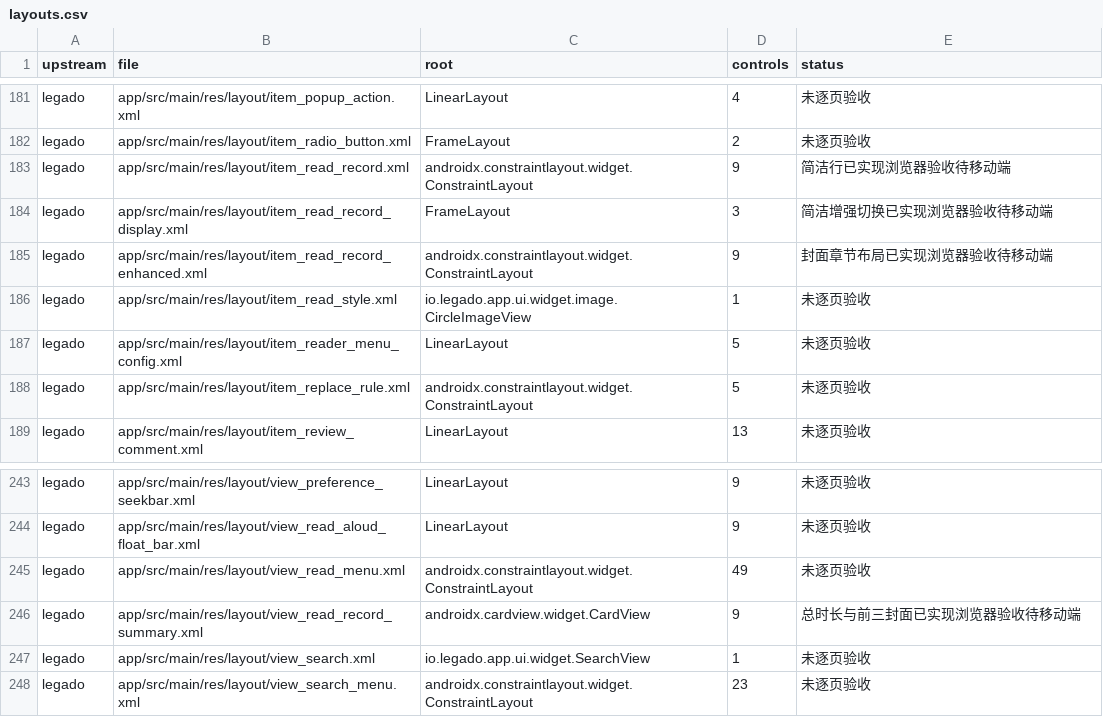
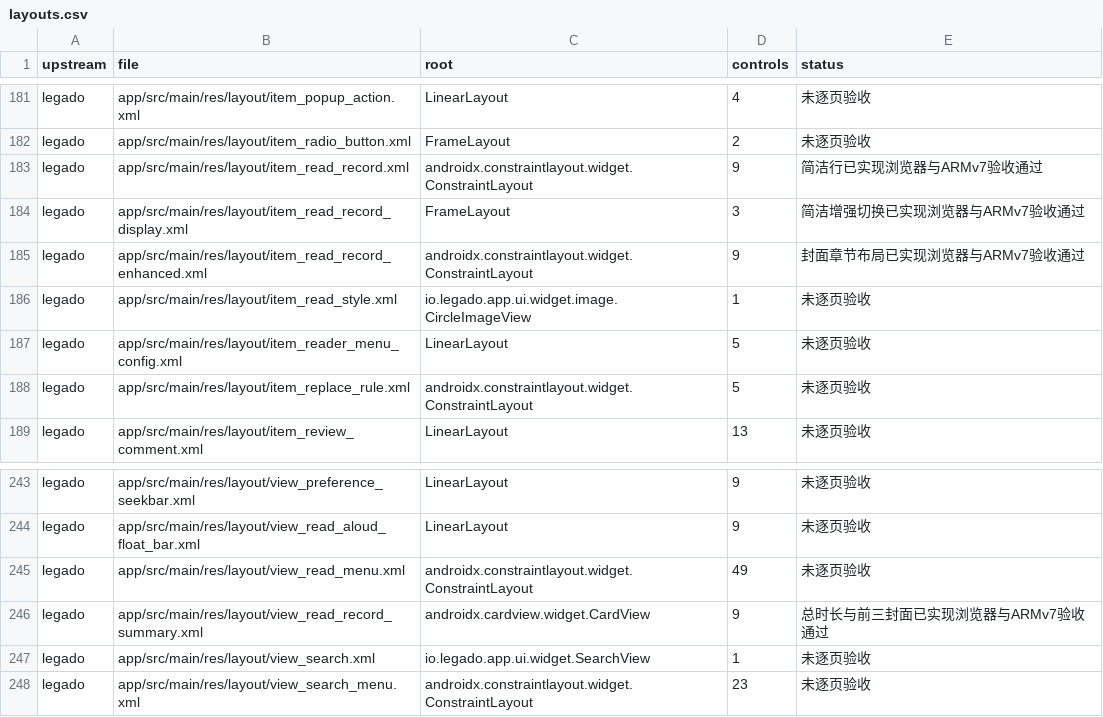
Before and after one commit to suixincrazy/legado-tauri, a CSV file: docs/audit/layouts.csv, drawn as a sheet; only a part is shown, gaps mark what is left out.

```diff
--- a/docs/audit/layouts.csv
+++ b/docs/audit/layouts.csv
@@ -182,5 +182,5 @@ legado,app/src/main/res/layout/item_popup_action.xml,LinearLayout,4,未逐页验
 legado,app/src/main/res/layout/item_radio_button.xml,FrameLayout,2,未逐页验收
-legado,app/src/main/res/layout/item_read_record.xml,androidx.constraintlayout.widget.ConstraintLayout,9,简洁行已实现浏览器验收待移动端
-legado,app/src/main/res/layout/item_read_record_display.xml,FrameLayout,3,简洁增强切换已实现浏览器验收待移动端
-legado,app/src/main/res/layout/item_read_record_enhanced.xml,androidx.constraintlayout.widget.ConstraintLayout,9,封面章节布局已实现浏览器验收待移动端
+legado,app/src/main/res/layout/item_read_record.xml,androidx.constraintlayout.widget.ConstraintLayout,9,简洁行已实现浏览器与ARMv7验收通过
+legado,app/src/main/res/layout/item_read_record_display.xml,FrameLayout,3,简洁增强切换已实现浏览器与ARMv7验收通过
+legado,app/src/main/res/layout/item_read_record_enhanced.xml,androidx.constraintlayout.widget.ConstraintLayout,9,封面章节布局已实现浏览器与ARMv7验收通过
 legado,app/src/main/res/layout/item_read_style.xml,io.legado.app.ui.widget.image.CircleImageView,1,未逐页验收
@@ -245,3 +245,3 @@ legado,app/src/main/res/layout/view_read_aloud_float_bar.xml,LinearLayout,9,未
 legado,app/src/main/res/layout/view_read_menu.xml,androidx.constraintlayout.widget.ConstraintLayout,49,未逐页验收
-legado,app/src/main/res/layout/view_read_record_summary.xml,androidx.cardview.widget.CardView,9,总时长与前三封面已实现浏览器验收待移动端
+legado,app/src/main/res/layout/view_read_record_summary.xml,androidx.cardview.widget.CardView,9,总时长与前三封面已实现浏览器与ARMv7验收通过
 legado,app/src/main/res/layout/view_search.xml,io.legado.app.ui.widget.SearchView,1,未逐页验收
```
Also changed, not shown: docs/audit/menus-settings.csv, 5 other files.
